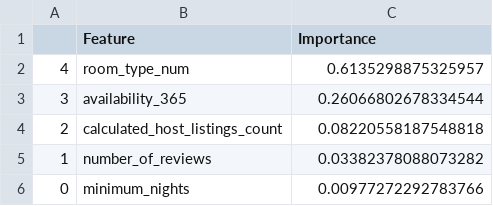
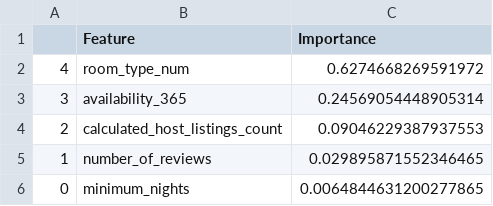
Before and after one commit to UBC-MDS/522_Airbnb_Listings_Amsterdam, a CSV file: results/importance_df.csv, drawn as a sheet.

```diff
--- a/results/importance_df.csv
+++ b/results/importance_df.csv
@@ -1,6 +1,6 @@
 ,Feature,Importance
-4,room_type_num,0.6135298875325957
-3,availability_365,0.26066802678334544
-2,calculated_host_listings_count,0.08220558187548818
-1,number_of_reviews,0.03382378088073282
-0,minimum_nights,0.00977272292783766
+4,room_type_num,0.6274668269591972
+3,availability_365,0.24569054448905314
+2,calculated_host_listings_count,0.09046229387937553
+1,number_of_reviews,0.029895871552346465
+0,minimum_nights,0.0064844631200277865
```
Also changed, not shown: results/depth_score.csv, results/pred.csv, 22 other files.
